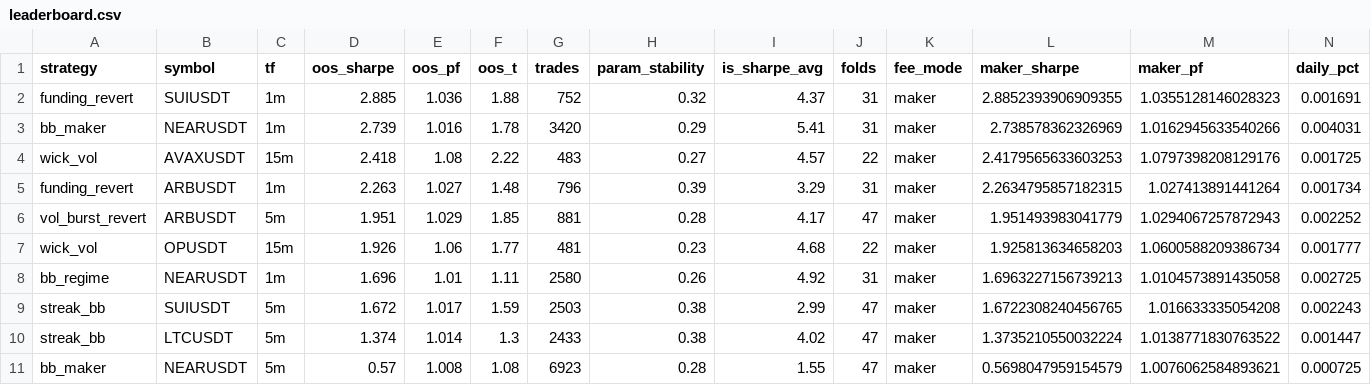
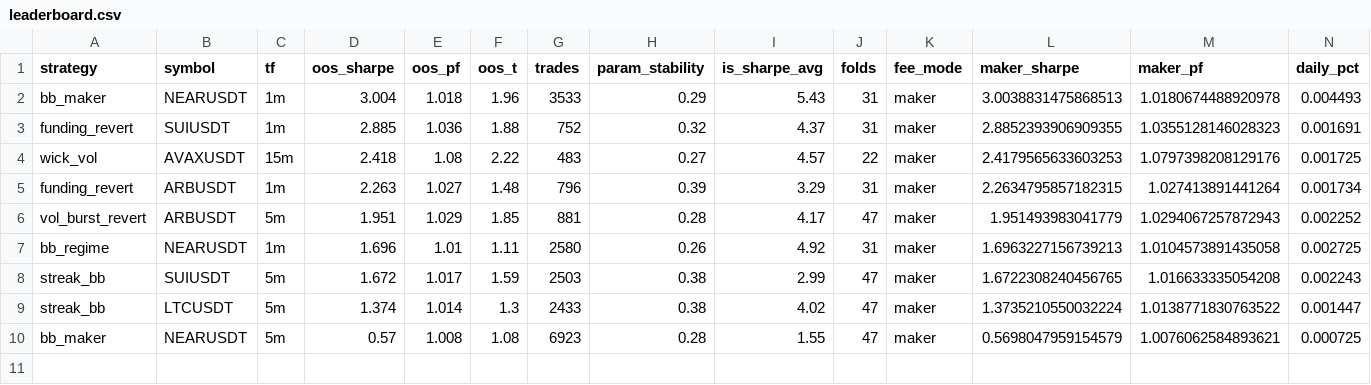
Before and after one commit to davletovaalmira11-creator/scalp-lab-pro, a CSV file: engines/scalp/reports/leaderboard.csv, drawn as a sheet; only a part is shown; removed rows and columns are numbered as before the commit, all else as after; rows hold the shown columns only; the diff names each change by its address in the sheet, - before the commit and + after, or states it on an @@ line.

```diff
--- a/engines/scalp/reports/leaderboard.csv
+++ b/engines/scalp/reports/leaderboard.csv
+row 2: bb_maker | NEARUSDT | 1m | 3.004 | 1.018 | 1.96 | 3533 | 0.29 | 5.43 | 31 | maker | 3.0038831475868513 | 1.0180674488920978 | 0.004493
-row 3: bb_maker | NEARUSDT | 1m | 2.739 | 1.016 | 1.78 | 3420 | 0.29 | 5.41 | 31 | maker | 2.738578362326969 | 1.0162945633540266 | 0.004031
-row 7: wick_vol | OPUSDT | 15m | 1.926 | 1.06 | 1.77 | 481 | 0.23 | 4.68 | 22 | maker | 1.925813634658203 | 1.0600588209386734 | 0.001777
```
Also changed, not shown: engines/scalp/reports/archive.csv, 4 other files.
